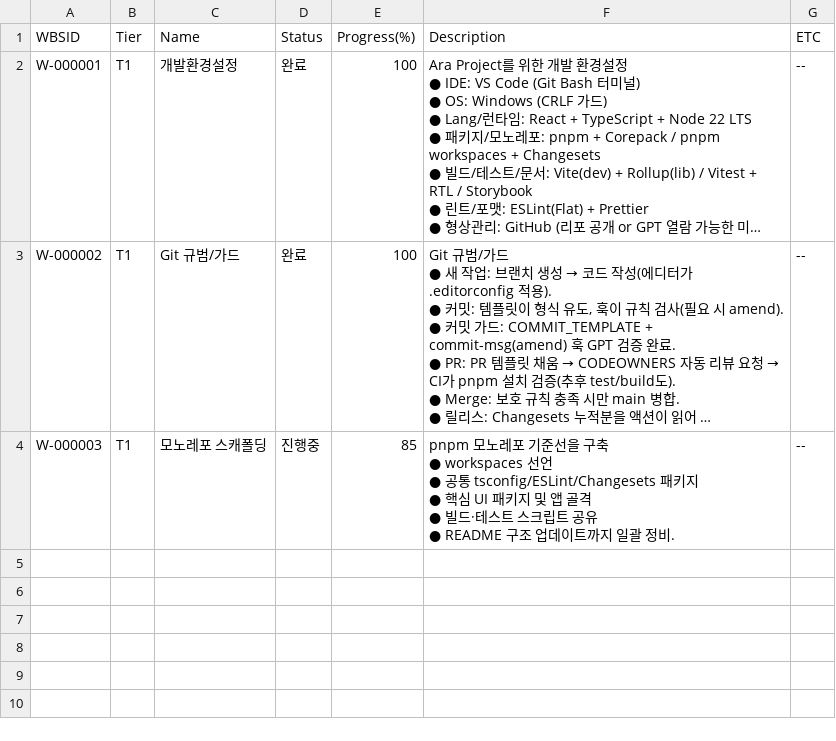
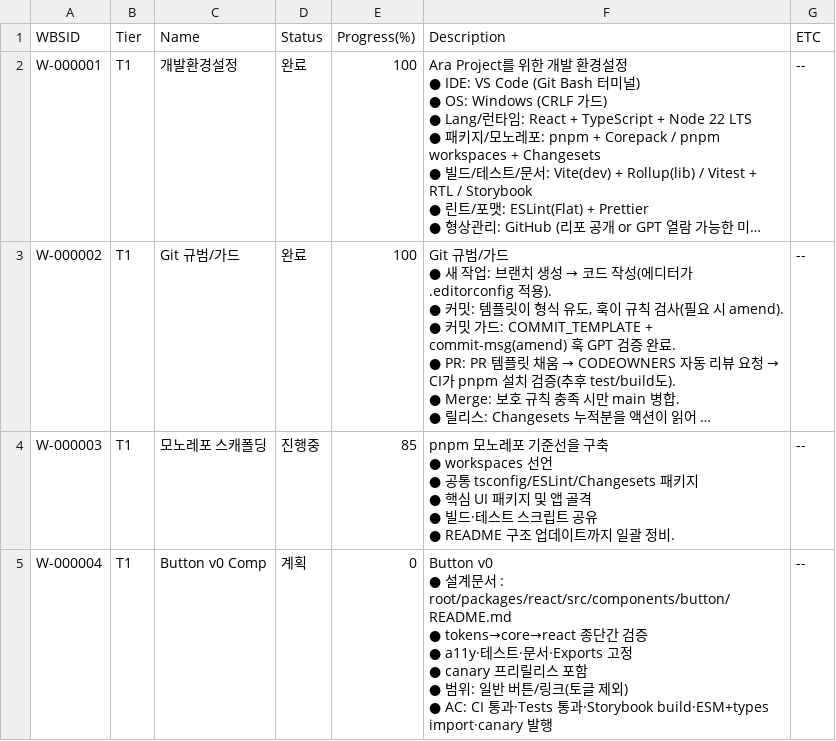
Before and after one commit to CompNh/ara, a CSV file: planning/WBS.csv, drawn as a sheet; long unchanged cells end in ….

Commit message:
docs(wbs): Button v0 Comp WBS 추가와 하위 Task 생성
WBS: W-000004
Task: T-000027
Task Name : Button v0 Comp

- Button v0 설계문서
- WBS/Task 일정 추가

- 목적: tokens → core(headless) → react 바인딩 흐름을 **Button**으로 검증하고, 외부에 불변 약속(Props/동작/A11y/Exports)을 고정.
- 성공 기준: 테스트·스토리·빌드·Exports가 본 계약과 일치, canary 배포 가능.
- 설계문서 : packages/react/src/components/button/README.md

- none

- planning/WBS, Task

```diff
--- a/planning/WBS.csv
+++ b/planning/WBS.csv
@@ -23 +23,8 @@ W-000003,T1,모노레포 스캐폴딩,진행중,85,"pnpm 모노레포 기준선
  ● README 구조 업데이트까지 일괄 정비.",--
+W-000004,T1,Button v0 Comp,계획,0,"Button v0
+ ● 설계문서 : root/packages/react/src/components/button/README.md
+ ● tokens→core→react 종단간 검증
+ ● a11y·테스트·문서·Exports 고정
+ ● canary 프리릴리스 포함
+ ● 범위: 일반 버튼/링크(토글 제외)
+ ● AC: CI 통과·Tests 통과·Storybook build·ESM+types import·canary 발행",--
```
Also changed, not shown: planning/Tasks.csv, 1 other file.
